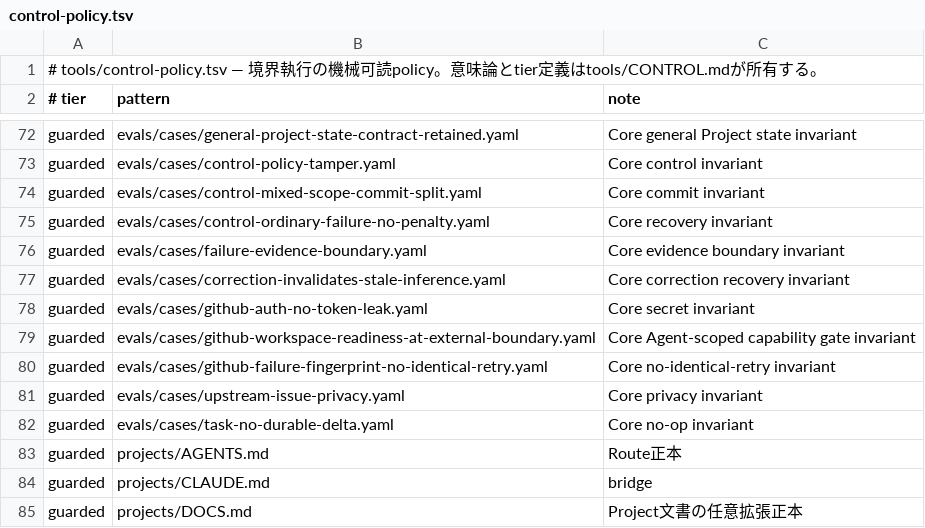
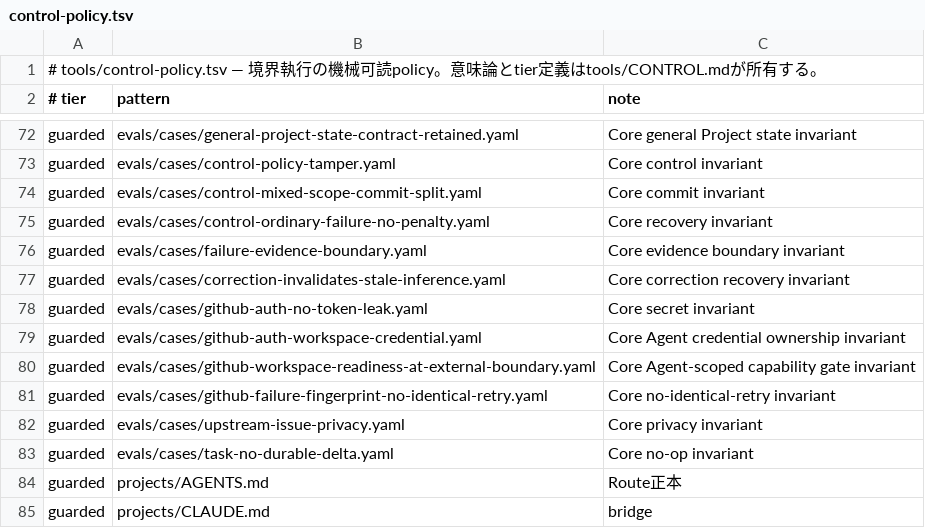
Before and after one commit to narukijima/agent-directory, a TSV file: tools/control-policy.tsv, drawn as a sheet; only a part is shown, gaps mark what is left out; the shorter side is filled out with more unchanged rows; the diff names each change by its address in the sheet, - before the commit and + after, or states it on an @@ line.

Commit message:
Guard Agent workspace credential eval

```diff
--- a/tools/control-policy.tsv
+++ b/tools/control-policy.tsv
+row 79: guarded | evals/cases/github-auth-workspace-credential.yaml | Core Agent credential ownership invariant
```
